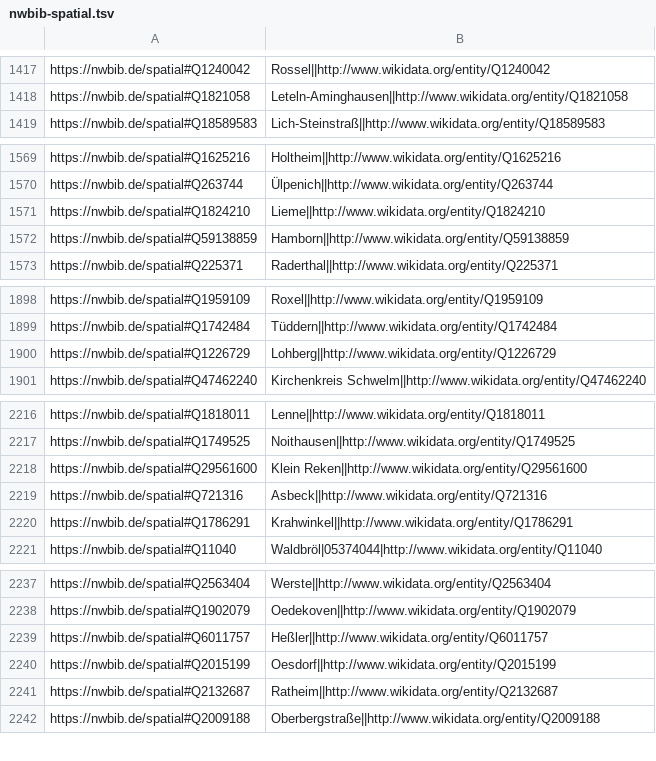
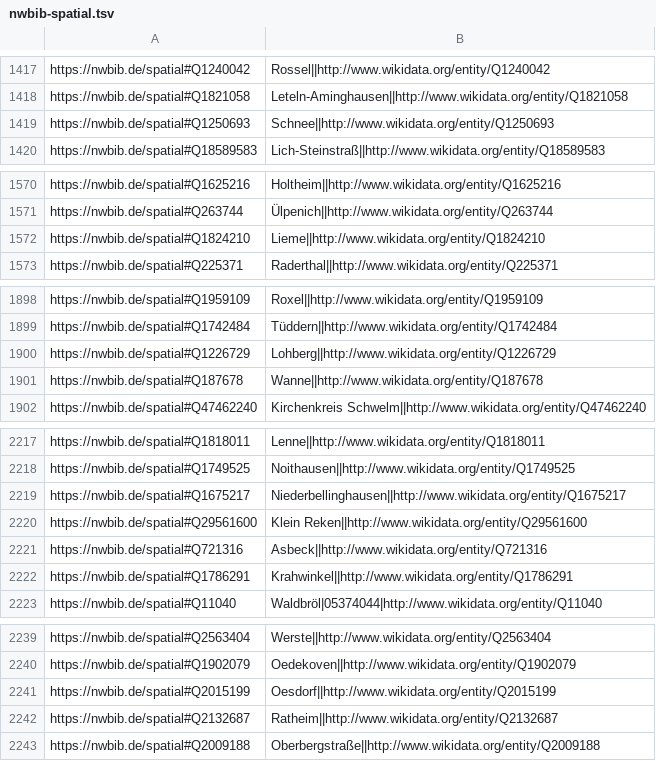
Before and after one commit to hbz/lobid-resources, a TSV file: src/main/resources/nwbib-spatial.tsv, drawn as a sheet; only a part is shown, gaps mark what is left out; removed rows and columns are numbered as before the commit, all else as after; the diff covers the shown part only; the diff names each change by its address in the sheet, - before the commit and + after, or states it on an @@ line.

Commit message:
Update nwbib-spatial.tsv
See #1063.

```diff
--- a/src/main/resources/nwbib-spatial.tsv
+++ b/src/main/resources/nwbib-spatial.tsv
+row 1419: https://nwbib.de/spatial#Q1250693 | Schnee||http://www.wikidata.org/entity/Q1250693
-row 1572: https://nwbib.de/spatial#Q59138859 | Hamborn||http://www.wikidata.org/entity/Q59138859
+row 1901: https://nwbib.de/spatial#Q187678 | Wanne||http://www.wikidata.org/entity/Q187678
+row 2219: https://nwbib.de/spatial#Q1675217 | Niederbellinghausen||http://www.wikidata.org/entity/Q1675217
-row 2239: https://nwbib.de/spatial#Q6011757 | Heßler||http://www.wikidata.org/entity/Q6011757
```
Also changed, not shown: 4 added rows and 3 edited cells elsewhere in this file.
